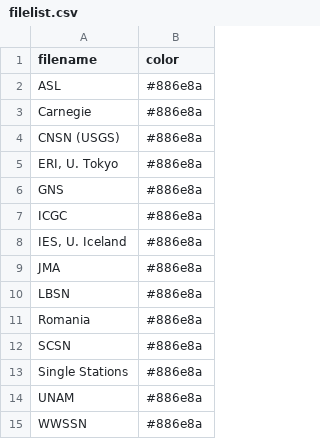
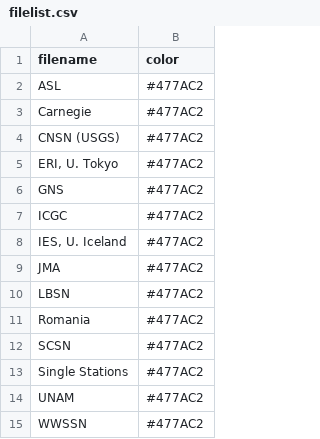
Before and after one commit to dyikwong/dyikwong.github.io, a CSV file: filelist.csv, drawn as a sheet.

Commit message:
commit

```diff
--- a/filelist.csv
+++ b/filelist.csv
@@ -1,15 +1,15 @@
 filename,color
-ASL,#886e8a
-Carnegie,#886e8a
-CNSN (USGS),#886e8a
-"ERI, U. Tokyo",#886e8a
-GNS,#886e8a
-ICGC,#886e8a
-"IES, U. Iceland",#886e8a
-JMA,#886e8a
-LBSN,#886e8a
-Romania,#886e8a
-SCSN,#886e8a
-Single Stations,#886e8a
-UNAM,#886e8a
-WWSSN,#886e8a
+ASL,#477AC2
+Carnegie,#477AC2
+CNSN (USGS),#477AC2
+"ERI, U. Tokyo",#477AC2
+GNS,#477AC2
+ICGC,#477AC2
+"IES, U. Iceland",#477AC2
+JMA,#477AC2
+LBSN,#477AC2
+Romania,#477AC2
+SCSN,#477AC2
+Single Stations,#477AC2
+UNAM,#477AC2
+WWSSN,#477AC2
```
